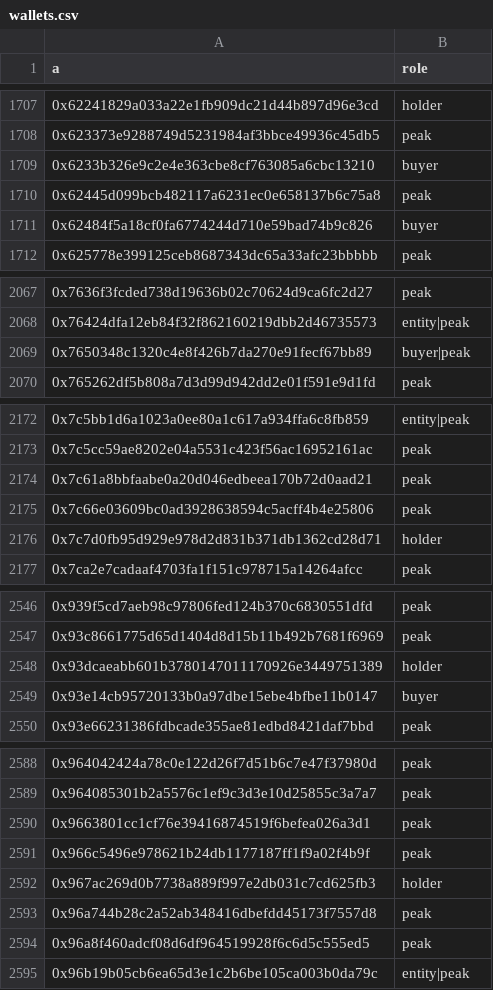
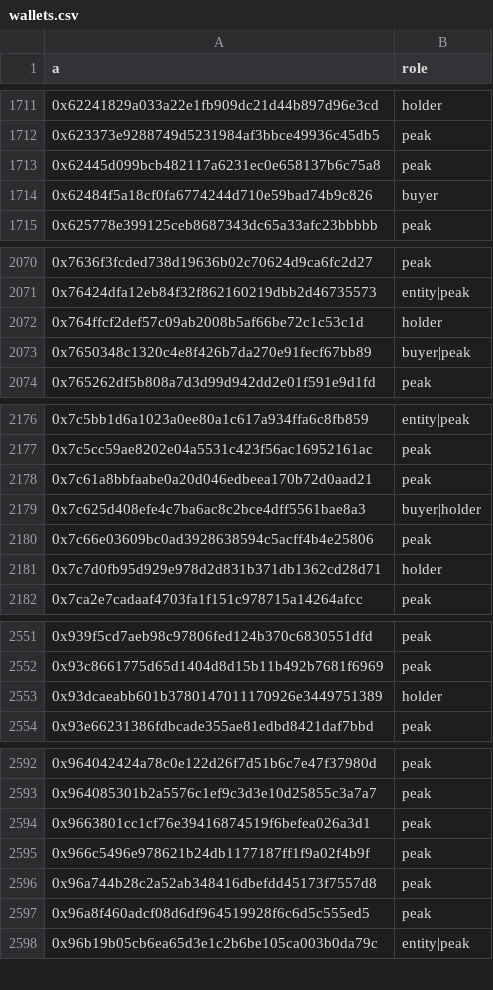
Before and after one commit to cianfru/GME, a CSV file: data/bq/wallets.csv, drawn as a sheet; only a part is shown, gaps mark what is left out; the diff covers the shown part only.

```diff
--- a/data/bq/wallets.csv
+++ b/data/bq/wallets.csv
@@ -1708,3 +1712,2 @@ a,role
 0x623373e9288749d5231984af3bbce49936c45db5,peak
-0x6233b326e9c2e4e363cbe8cf763085a6cbc13210,buyer
 0x62445d099bcb482117a6231ec0e658137b6c75a8,peak
@@ -2068,2 +2071,3 @@ a,role
 0x76424dfa12eb84f32f862160219dbb2d46735573,entity|peak
+0x764ffcf2def57c09ab2008b5af66be72c1c53c1d,holder
 0x7650348c1320c4e8f426b7da270e91fecf67bb89,buyer|peak
@@ -2174,2 +2178,3 @@ a,role
 0x7c61a8bbfaabe0a20d046edbeea170b72d0aad21,peak
+0x7c625d408efe4c7ba6ac8c2bce4dff5561bae8a3,buyer|holder
 0x7c66e03609bc0ad3928638594c5acff4b4e25806,peak
@@ -2548,3 +2553,2 @@ a,role
 0x93dcaeabb601b3780147011170926e3449751389,holder
-0x93e14cb95720133b0a97dbe15ebe4bfbe11b0147,buyer
 0x93e66231386fdbcade355ae81edbd8421daf7bbd,peak
@@ -2591,3 +2595,2 @@ a,role
 0x966c5496e978621b24db1177187ff1f9a02f4b9f,peak
-0x967ac269d0b7738a889f997e2db031c7cd625fb3,holder
 0x96a744b28c2a52ab348416dbefdd45173f7557d8,peak
```
Also changed, not shown: 9 added rows, 5 removed rows and 24 edited cells elsewhere in this file, 2 other files.
